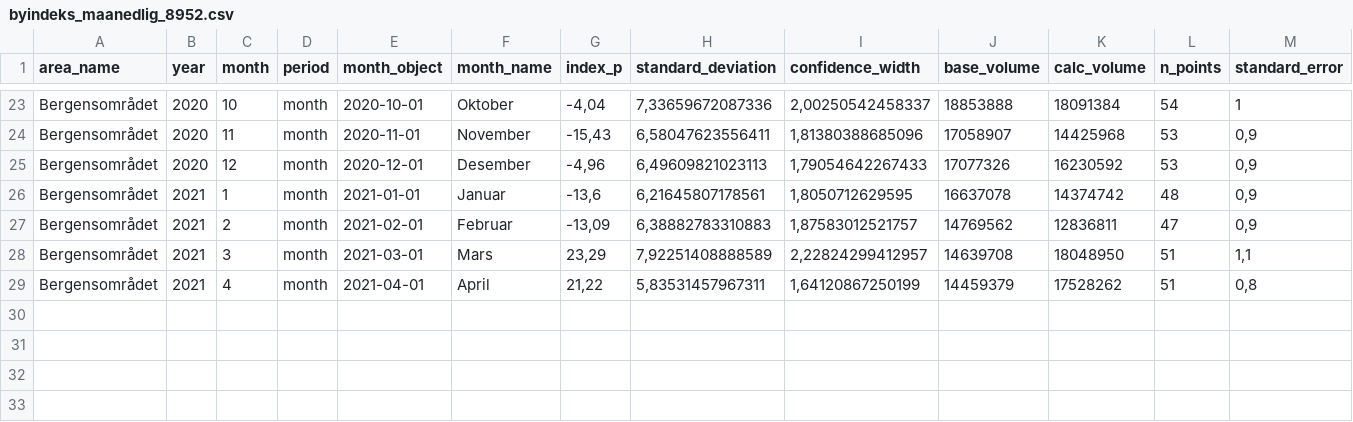
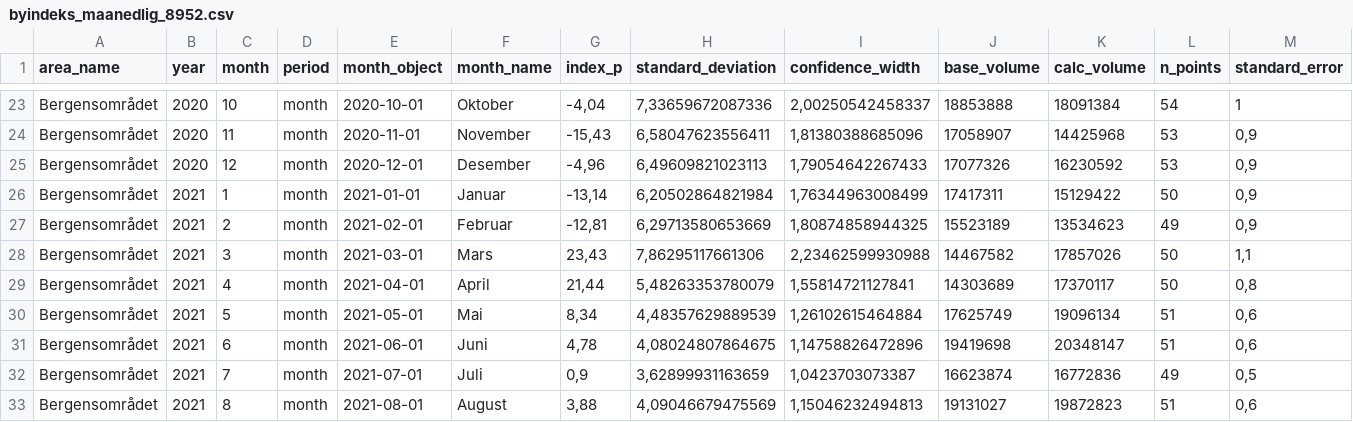
Before and after one commit to snohan/byindeks, a CSV file: data_indexpoints_tidy/byindeks_maanedlig_8952.csv, drawn as a sheet; only a part is shown, gaps mark what is left out.

```diff
--- a/data_indexpoints_tidy/byindeks_maanedlig_8952.csv
+++ b/data_indexpoints_tidy/byindeks_maanedlig_8952.csv
@@ -25,5 +25,9 @@
 "Bergensområdet";2020;12;"month";2020-12-01;"Desember";-4,96;6,49609821023113;1,79054642267433;17077326;16230592;53;0,9
-"Bergensområdet";2021;1;"month";2021-01-01;"Januar";-13,6;6,21645807178561;1,8050712629595;16637078;14374742;48;0,9
-"Bergensområdet";2021;2;"month";2021-02-01;"Februar";-13,09;6,38882783310883;1,87583012521757;14769562;12836811;47;0,9
-"Bergensområdet";2021;3;"month";2021-03-01;"Mars";23,29;7,92251408888589;2,22824299412957;14639708;18048950;51;1,1
-"Bergensområdet";2021;4;"month";2021-04-01;"April";21,22;5,83531457967311;1,64120867250199;14459379;17528262;51;0,8
+"Bergensområdet";2021;1;"month";2021-01-01;"Januar";-13,14;6,20502864821984;1,76344963008499;17417311;15129422;50;0,9
+"Bergensområdet";2021;2;"month";2021-02-01;"Februar";-12,81;6,29713580653669;1,80874858944325;15523189;13534623;49;0,9
+"Bergensområdet";2021;3;"month";2021-03-01;"Mars";23,43;7,86295117661306;2,23462599930988;14467582;17857026;50;1,1
+"Bergensområdet";2021;4;"month";2021-04-01;"April";21,44;5,48263353780079;1,55814721127841;14303689;17370117;50;0,8
+"Bergensområdet";2021;5;"month";2021-05-01;"Mai";8,34;4,48357629889539;1,26102615464884;17625749;19096134;51;0,6
+"Bergensområdet";2021;6;"month";2021-06-01;"Juni";4,78;4,08024807864675;1,14758826472896;19419698;20348147;51;0,6
+"Bergensområdet";2021;7;"month";2021-07-01;"Juli";0,9;3,62899931163659;1,0423703073387;16623874;16772836;49;0,5
+"Bergensområdet";2021;8;"month";2021-08-01;"August";3,88;4,09046679475569;1,15046232494813;19131027;19872823;51;0,6
```
Also changed, not shown: data_indexpoints_tidy/byindeks_36_maaneder_952.csv, data_indexpoints_tidy/byindeks_8952.csv, 7 other files.
